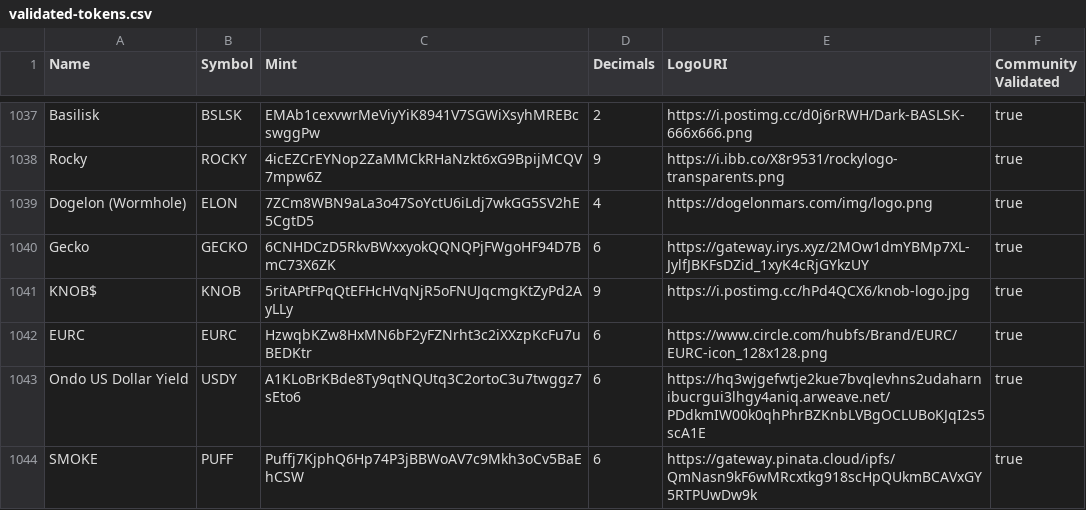
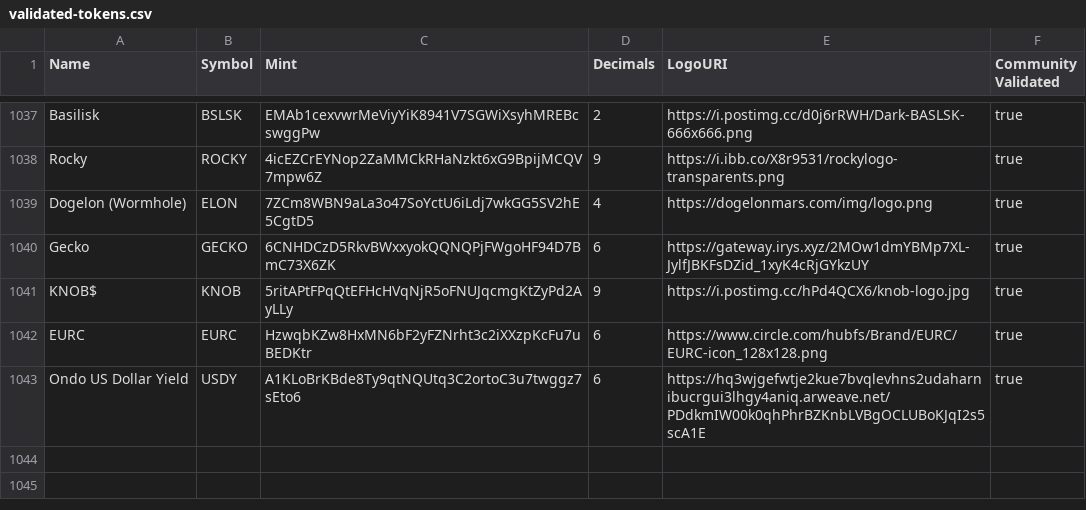
Before and after one commit to TmDe1/token-list, a CSV file: validated-tokens.csv, drawn as a sheet; only a part is shown, gaps mark what is left out; the diff names each change by its address in the sheet, - before the commit and + after, or states it on an @@ line.

```diff
--- a/validated-tokens.csv
+++ b/validated-tokens.csv
-row 1044: SMOKE | PUFF | Puffj7KjphQ6Hp74P3jBBWoAV7c9Mkh3oCv5BaEhCSW | 6 | https://gateway.pinata.cloud/ipfs/QmNasn9kF6wMRcxtkg918scHpQUkmBCAVxGY5RTPUwDw9k | true
```
